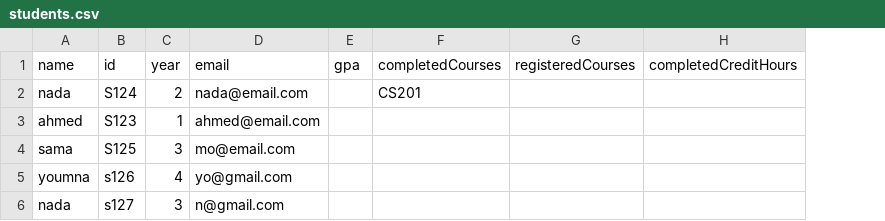
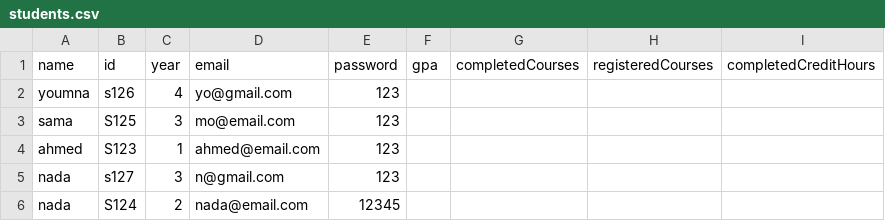
Before and after one commit to MohkKa/CourseRegisteration, a CSV file: Data/students.csv, drawn as a sheet; removed rows and columns are numbered as before the commit, all else as after; the diff names each change by its address in the sheet, - before the commit and + after, or states it on an @@ line.

Commit message:
yomna , nada update student password errors fixed

```diff
--- a/Data/students.csv
+++ b/Data/students.csv
+column E (password), rows 4-5: 123 | 123
-row 2: nada | S124 | 2 | nada@email.com |  | CS201
@@ row 5 moved to row 2: youmna @@
@@ row 4 moved to row 3: sama @@
+row 6: nada | S124 | 2 | nada@email.com | 12345
```
Also changed, not shown: 11 other files.
